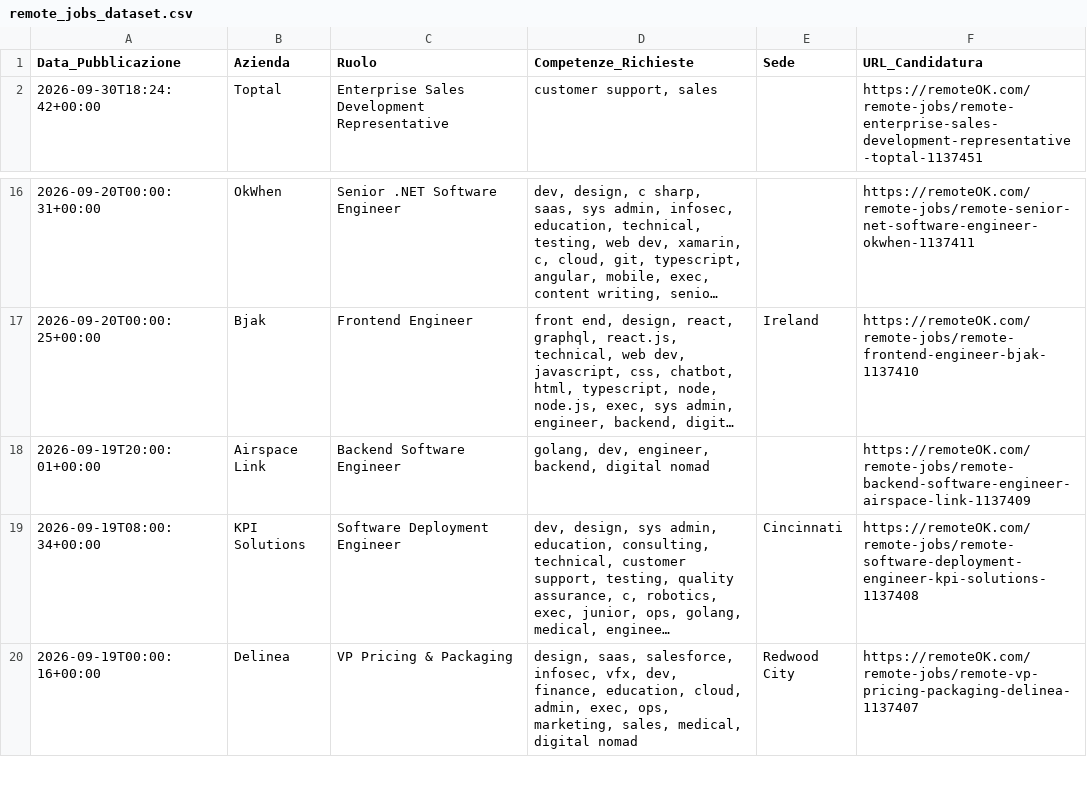
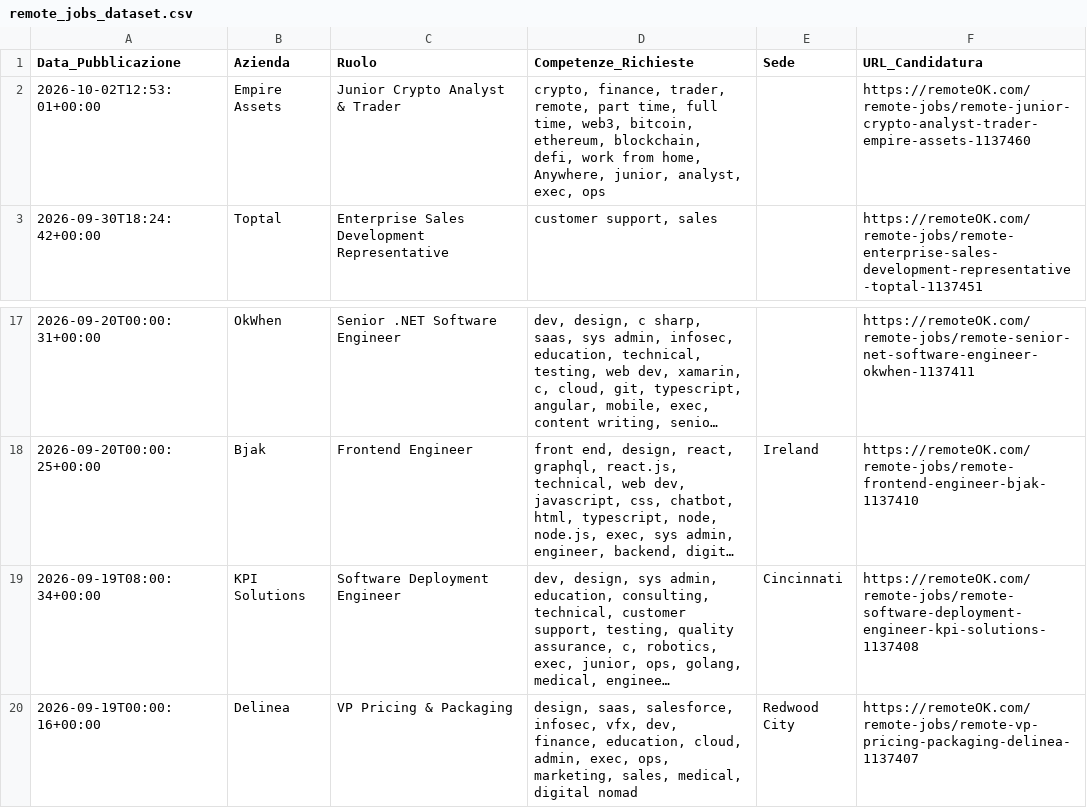
Before and after one commit to fformigoniff-sys/open-b2b-datasets-ai-market-intelligence, a CSV file: remote_jobs_dataset.csv, drawn as a sheet; only a part is shown, gaps mark what is left out; long unchanged cells end in …; removed rows and columns are numbered as before the commit, all else as after; the diff names each change by its address in the sheet, - before the commit and + after, or states it on an @@ line.

```diff
--- a/remote_jobs_dataset.csv
+++ b/remote_jobs_dataset.csv
+row 2: 2026-10-02T12:53:01+00:00 | Empire Assets | Junior Crypto Analyst & Trader | crypto, finance, trader, remote, part time, full time, web3, bitcoin, ethereum, blockchain, defi, work from home, Anywhere, junior, analyst, exec, ops |  | https://remoteOK.com/remote-jobs/remote-junior-crypto-analyst-trader-empire-assets-1137460
-row 18: 2026-09-19T20:00:01+00:00 | Airspace Link | Backend Software Engineer | golang, dev, engineer, backend, digital nomad |  | https://remoteOK.com/remote-jobs/remote-backend-software-engineer-airspace-link-1137409
```
Also changed, not shown: crypto_fintech_dataset.csv, tech_stack_dataset.csv.
